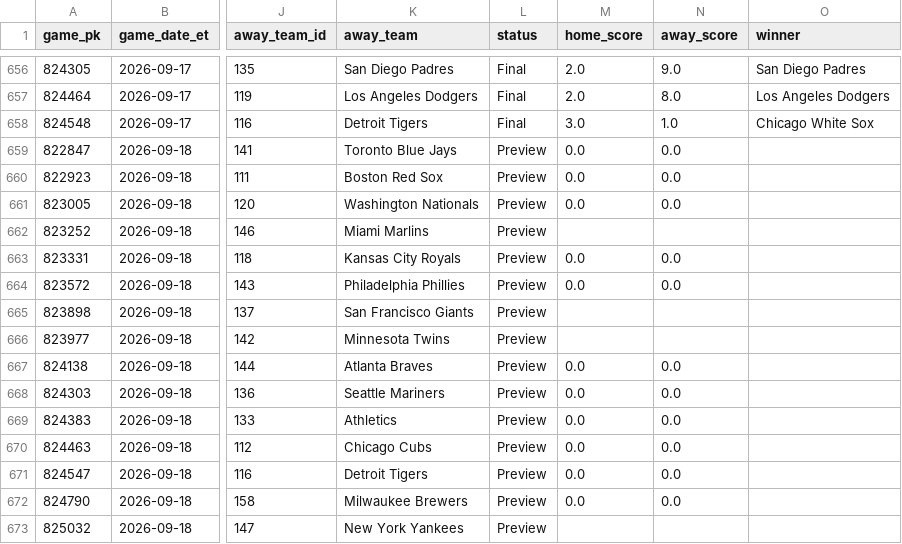
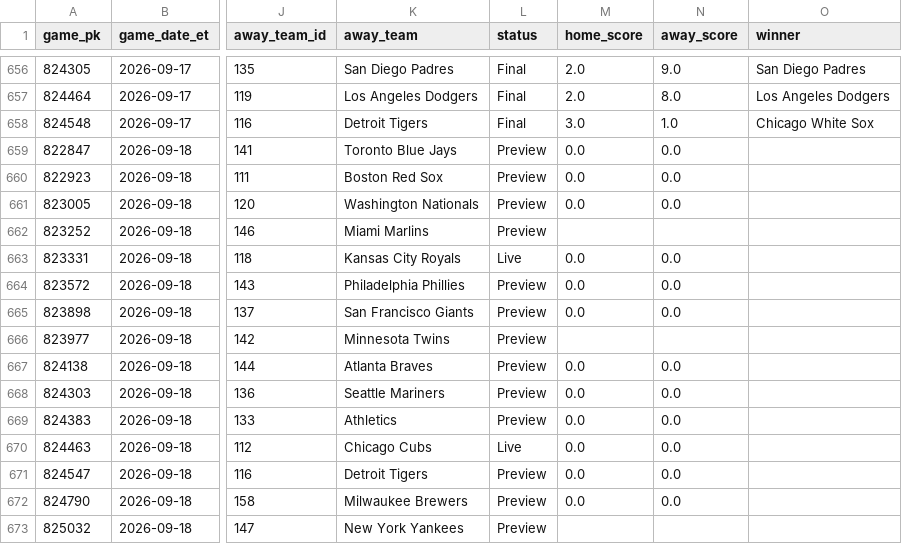
Before and after one commit to gitchrisqueen/panthera, a CSV file: data/games/games.csv, drawn as a sheet; only a part is shown, gaps mark what is left out; the diff names each change by its address in the sheet, - before the commit and + after, or states it on an @@ line.

```diff
--- a/data/games/games.csv
+++ b/data/games/games.csv
-L663 (status): Preview
+L663 (status): Live
-M665 (home_score): (empty)
+M665 (home_score): 0.0
-N665 (away_score): (empty)
+N665 (away_score): 0.0
-L670 (status): Preview
+L670 (status): Live
```
Also changed, not shown: data/odds/credit_log.csv, 2 other files.
